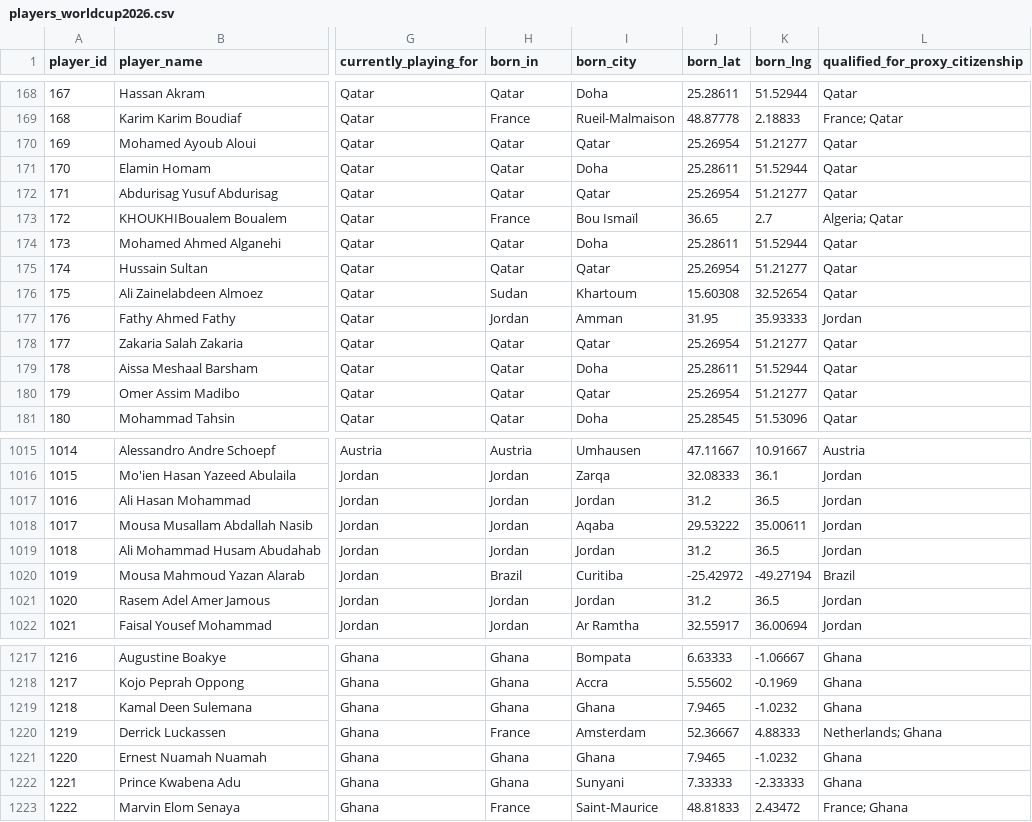
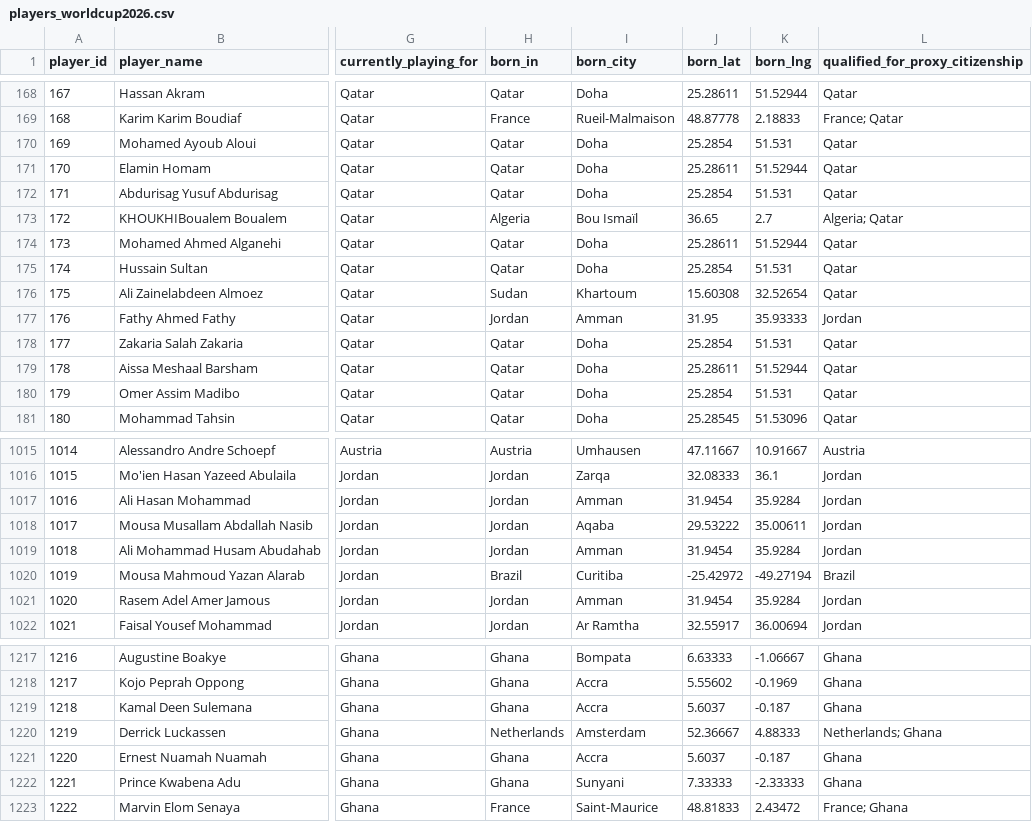
Before and after one commit to bntcurtis/worldly-cup, a CSV file: players_worldcup2026.csv, drawn as a sheet; only a part is shown, gaps mark what is left out; the diff covers the shown part only; the diff names each change by its address in the sheet, - before the commit and + after, or states it on an @@ line.

Commit message:
Add files via upload

```diff
--- a/players_worldcup2026.csv
+++ b/players_worldcup2026.csv
-I170 (born_city): Qatar
+I170 (born_city): Doha
-J170 (born_lat): 25.26954
+J170 (born_lat): 25.2854
-K170 (born_lng): 51.21277
+K170 (born_lng): 51.531
-I172 (born_city): Qatar
+I172 (born_city): Doha
-J172 (born_lat): 25.26954
+J172 (born_lat): 25.2854
-K172 (born_lng): 51.21277
+K172 (born_lng): 51.531
-H173 (born_in): France
+H173 (born_in): Algeria
-I175 (born_city): Qatar
+I175 (born_city): Doha
-J175 (born_lat): 25.26954
+J175 (born_lat): 25.2854
-K175 (born_lng): 51.21277
+K175 (born_lng): 51.531
-I178 (born_city): Qatar
+I178 (born_city): Doha
-J178 (born_lat): 25.26954
+J178 (born_lat): 25.2854
-K178 (born_lng): 51.21277
+K178 (born_lng): 51.531
-I180 (born_city): Qatar
+I180 (born_city): Doha
-J180 (born_lat): 25.26954
+J180 (born_lat): 25.2854
-K180 (born_lng): 51.21277
+K180 (born_lng): 51.531
-I1017 (born_city): Jordan
+I1017 (born_city): Amman
-J1017 (born_lat): 31.2
+J1017 (born_lat): 31.9454
-K1017 (born_lng): 36.5
+K1017 (born_lng): 35.9284
-I1019 (born_city): Jordan
+I1019 (born_city): Amman
-J1019 (born_lat): 31.2
+J1019 (born_lat): 31.9454
-K1019 (born_lng): 36.5
+K1019 (born_lng): 35.9284
-I1021 (born_city): Jordan
+I1021 (born_city): Amman
-J1021 (born_lat): 31.2
+J1021 (born_lat): 31.9454
-K1021 (born_lng): 36.5
+K1021 (born_lng): 35.9284
-I1219 (born_city): Ghana
+I1219 (born_city): Accra
-J1219 (born_lat): 7.9465
+J1219 (born_lat): 5.6037
-K1219 (born_lng): -1.0232
+K1219 (born_lng): -0.187
-H1220 (born_in): France
+H1220 (born_in): Netherlands
-I1221 (born_city): Ghana
+I1221 (born_city): Accra
-J1221 (born_lat): 7.9465
+J1221 (born_lat): 5.6037
-K1221 (born_lng): -1.0232
+K1221 (born_lng): -0.187
```
Also changed, not shown: 159 edited cells elsewhere in this file.
